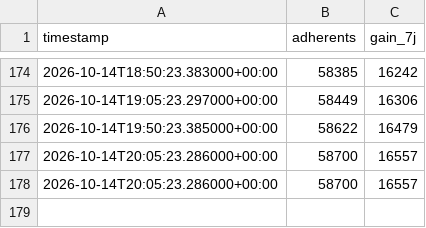
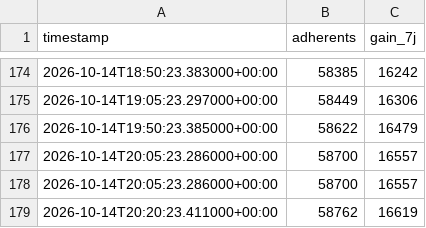
Before and after one commit to Robidrall/CompteurNE, a CSV file: data/adherents.csv, drawn as a sheet; only a part is shown, gaps mark what is left out.

```diff
--- a/data/adherents.csv
+++ b/data/adherents.csv
@@ -178 +178,2 @@ timestamp,adherents,gain_7j
 2026-10-14T20:05:23.286000+00:00,58700,16557
+2026-10-14T20:20:23.411000+00:00,58762,16619
```
Also changed, not shown: 1 other file.
